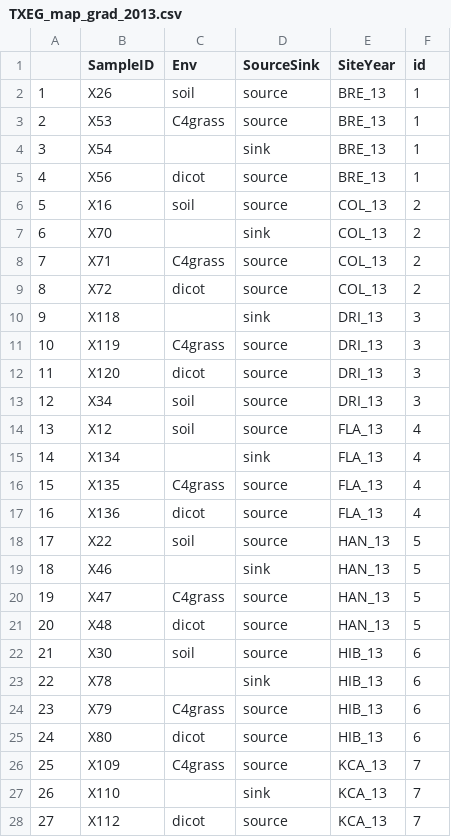
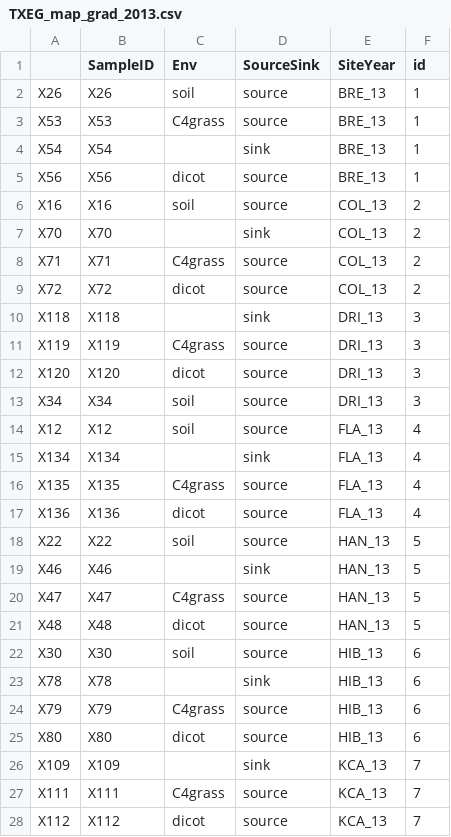
Before and after one commit to brikw/Whitaker_etal_FungalSourceSink, a CSV file: data/TXEG_map_grad_2013.csv, drawn as a sheet; only a part is shown; the diff covers the shown part only.

```diff
--- a/data/TXEG_map_grad_2013.csv
+++ b/data/TXEG_map_grad_2013.csv
@@ -1,28 +1,28 @@
 "","SampleID","Env","SourceSink","SiteYear","id"
-"1","X26","soil","source","BRE_13",1
-"2","X53","C4grass","source","BRE_13",1
-"3","X54","","sink","BRE_13",1
-"4","X56","dicot","source","BRE_13",1
-"5","X16","soil","source","COL_13",2
-"6","X70","","sink","COL_13",2
-"7","X71","C4grass","source","COL_13",2
-"8","X72","dicot","source","COL_13",2
-"9","X118","","sink","DRI_13",3
-"10","X119","C4grass","source","DRI_13",3
-"11","X120","dicot","source","DRI_13",3
-"12","X34","soil","source","DRI_13",3
-"13","X12","soil","source","FLA_13",4
-"14","X134","","sink","FLA_13",4
-"15","X135","C4grass","source","FLA_13",4
-"16","X136","dicot","source","FLA_13",4
-"17","X22","soil","source","HAN_13",5
-"18","X46","","sink","HAN_13",5
-"19","X47","C4grass","source","HAN_13",5
-"20","X48","dicot","source","HAN_13",5
-"21","X30","soil","source","HIB_13",6
-"22","X78","","sink","HIB_13",6
-"23","X79","C4grass","source","HIB_13",6
-"24","X80","dicot","source","HIB_13",6
-"25","X109","C4grass","source","KCA_13",7
-"26","X110","","sink","KCA_13",7
-"27","X112","dicot","source","KCA_13",7
+"X26","X26","soil","source","BRE_13",1
+"X53","X53","C4grass","source","BRE_13",1
+"X54","X54","","sink","BRE_13",1
+"X56","X56","dicot","source","BRE_13",1
+"X16","X16","soil","source","COL_13",2
+"X70","X70","","sink","COL_13",2
+"X71","X71","C4grass","source","COL_13",2
+"X72","X72","dicot","source","COL_13",2
+"X118","X118","","sink","DRI_13",3
+"X119","X119","C4grass","source","DRI_13",3
+"X120","X120","dicot","source","DRI_13",3
+"X34","X34","soil","source","DRI_13",3
+"X12","X12","soil","source","FLA_13",4
+"X134","X134","","sink","FLA_13",4
+"X135","X135","C4grass","source","FLA_13",4
+"X136","X136","dicot","source","FLA_13",4
+"X22","X22","soil","source","HAN_13",5
+"X46","X46","","sink","HAN_13",5
+"X47","X47","C4grass","source","HAN_13",5
+"X48","X48","dicot","source","HAN_13",5
+"X30","X30","soil","source","HIB_13",6
+"X78","X78","","sink","HIB_13",6
+"X79","X79","C4grass","source","HIB_13",6
+"X80","X80","dicot","source","HIB_13",6
+"X109","X109","","sink","KCA_13",7
+"X111","X111","C4grass","source","KCA_13",7
+"X112","X112","dicot","source","KCA_13",7
```
Also changed, not shown: 13 edited cells elsewhere in this file, data/TXEG_SbyS_filtered.csv, data/TXEG_SourceTracker_2013_20draws_Gradient_10RepsMeans.csv, 9 other files.
